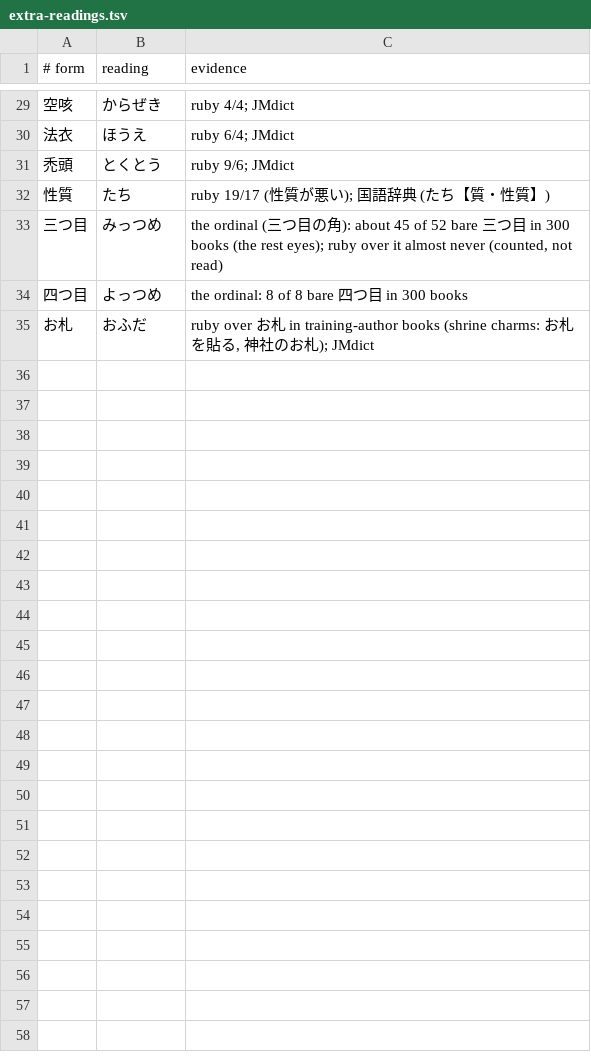
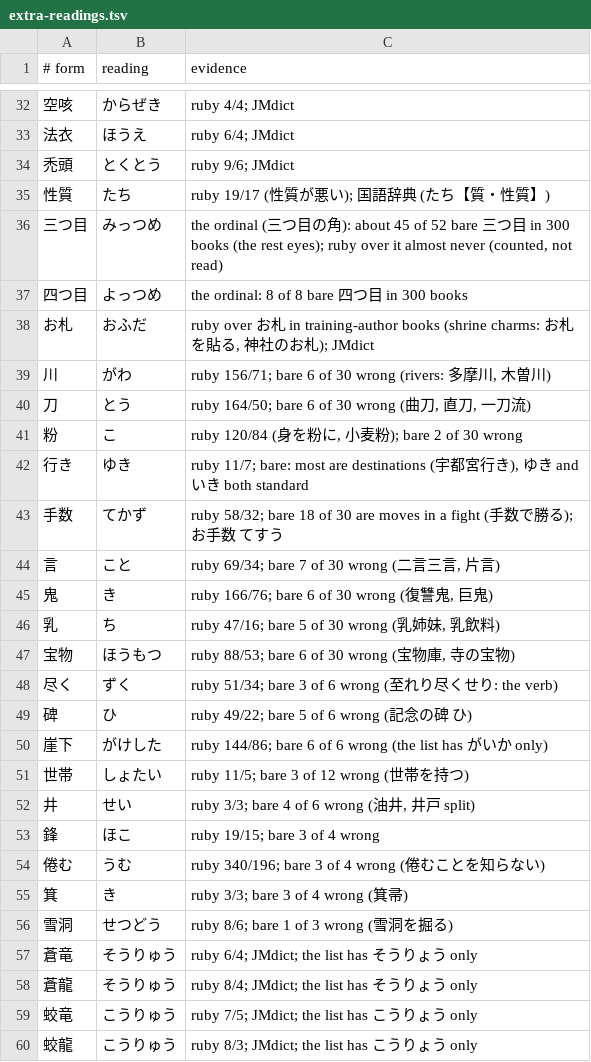
Before and after one commit to blankiekun/yurigana, a TSV file: yurigana/extra-readings.tsv, drawn as a sheet; only a part is shown, gaps mark what is left out; the diff covers the shown part only; the diff names each change by its address in the sheet, - before the commit and + after, or states it on an @@ line.

Commit message:
only: forms whose JMdict reading the list lacks and books use lose only (T230) (#84)
22 forms in extra-readings.tsv (崖下 がけした, 碑 ひ, 手数 てかず, 刀 とう, 川 がわ, …), picked from
JMdict readings Jiten's list lacks that training-author ruby gives (2+ authors) and checked by hand on
bare occurrences that were read only. Their reading is unchanged (Sudachi's), no longer shown.
Glaring rows for 崖下, 碑, 尽くせり, 倦む as xfail (word lists keep Sudachi's).

```diff
--- a/yurigana/extra-readings.tsv
+++ b/yurigana/extra-readings.tsv
+row 39: 川 | がわ | ruby 156/71; bare 6 of 30 wrong (rivers: 多摩川, 木曽川)
+row 40: 刀 | とう | ruby 164/50; bare 6 of 30 wrong (曲刀, 直刀, 一刀流)
+row 41: 粉 | こ | ruby 120/84 (身を粉に, 小麦粉); bare 2 of 30 wrong
+row 42: 行き | ゆき | ruby 11/7; bare: most are destinations (宇都宮行き), ゆき and いき both standard
+row 43: 手数 | てかず | ruby 58/32; bare 18 of 30 are moves in a fight (手数で勝る); お手数 てすう
+row 44: 言 | こと | ruby 69/34; bare 7 of 30 wrong (二言三言, 片言)
+row 45: 鬼 | き | ruby 166/76; bare 6 of 30 wrong (復讐鬼, 巨鬼)
+row 46: 乳 | ち | ruby 47/16; bare 5 of 30 wrong (乳姉妹, 乳飲料)
+row 47: 宝物 | ほうもつ | ruby 88/53; bare 6 of 30 wrong (宝物庫, 寺の宝物)
+row 48: 尽く | ずく | ruby 51/34; bare 3 of 6 wrong (至れり尽くせり: the verb)
+row 49: 碑 | ひ | ruby 49/22; bare 5 of 6 wrong (記念の碑 ひ)
+row 50: 崖下 | がけした | ruby 144/86; bare 6 of 6 wrong (the list has がいか only)
+row 51: 世帯 | しょたい | ruby 11/5; bare 3 of 12 wrong (世帯を持つ)
+row 52: 井 | せい | ruby 3/3; bare 4 of 6 wrong (油井, 井戸 split)
+row 53: 鋒 | ほこ | ruby 19/15; bare 3 of 4 wrong
+row 54: 倦む | うむ | ruby 340/196; bare 3 of 4 wrong (倦むことを知らない)
+row 55: 箕 | き | ruby 3/3; bare 3 of 4 wrong (箕帚)
+row 56: 雪洞 | せつどう | ruby 8/6; bare 1 of 3 wrong (雪洞を掘る)
+row 57: 蒼竜 | そうりゅう | ruby 6/4; JMdict; the list has そうりょう only
+row 58: 蒼龍 | そうりゅう | ruby 8/4; JMdict; the list has そうりょう only
+row 59: 蛟竜 | こうりゅう | ruby 7/5; JMdict; the list has こうりょう only
+row 60: 蛟龍 | こうりゅう | ruby 8/3; JMdict; the list has こうりょう only
```
Also changed, not shown: 3 added rows and 1 edited cell elsewhere in this file, eval/sanity.tsv, 1 other file.
